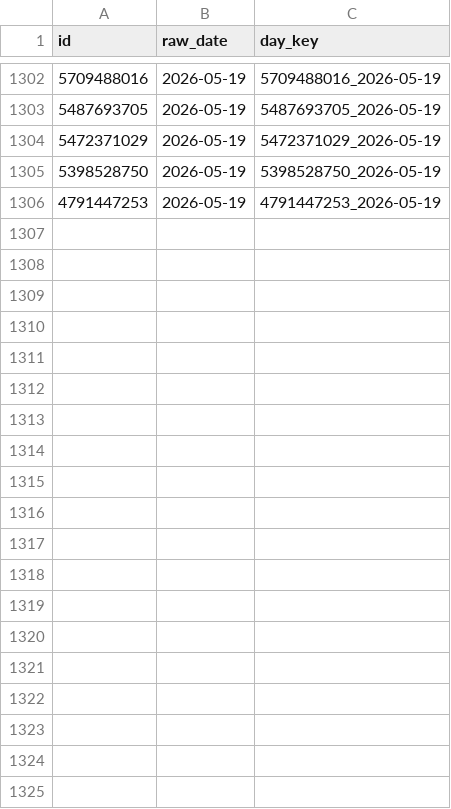
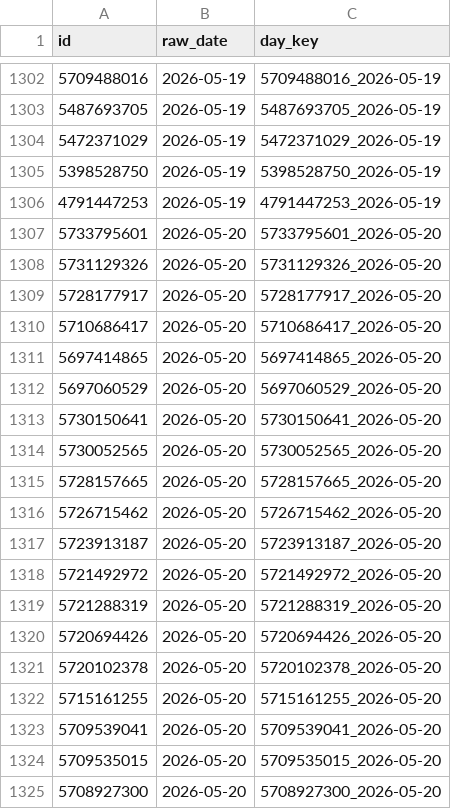
Before and after one commit to kots2915-crypto/IT-Career-Scraper, a CSV file: data/full_history.csv, drawn as a sheet; only a part is shown, gaps mark what is left out; the diff covers the shown part only.

```diff
--- a/data/full_history.csv
+++ b/data/full_history.csv
@@ -1306 +1306,20 @@ id,raw_date,day_key
 4791447253,2026-05-19,4791447253_2026-05-19
+5733795601,2026-05-20,5733795601_2026-05-20
+5731129326,2026-05-20,5731129326_2026-05-20
+5728177917,2026-05-20,5728177917_2026-05-20
+5710686417,2026-05-20,5710686417_2026-05-20
+5697414865,2026-05-20,5697414865_2026-05-20
+5697060529,2026-05-20,5697060529_2026-05-20
+5730150641,2026-05-20,5730150641_2026-05-20
+5730052565,2026-05-20,5730052565_2026-05-20
+5728157665,2026-05-20,5728157665_2026-05-20
+5726715462,2026-05-20,5726715462_2026-05-20
+5723913187,2026-05-20,5723913187_2026-05-20
+5721492972,2026-05-20,5721492972_2026-05-20
+5721288319,2026-05-20,5721288319_2026-05-20
+5720694426,2026-05-20,5720694426_2026-05-20
+5720102378,2026-05-20,5720102378_2026-05-20
+5715161255,2026-05-20,5715161255_2026-05-20
+5709539041,2026-05-20,5709539041_2026-05-20
+5709535015,2026-05-20,5709535015_2026-05-20
+5708927300,2026-05-20,5708927300_2026-05-20
```
Also changed, not shown: 34 added rows elsewhere in this file, data/daily_job.csv.
